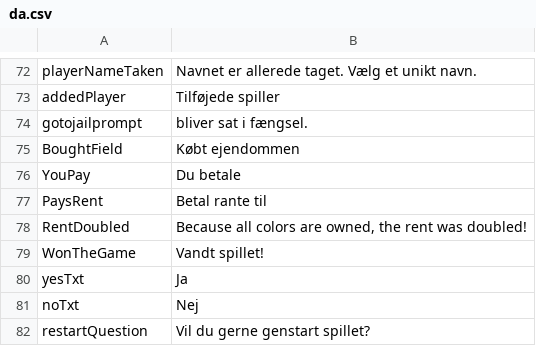
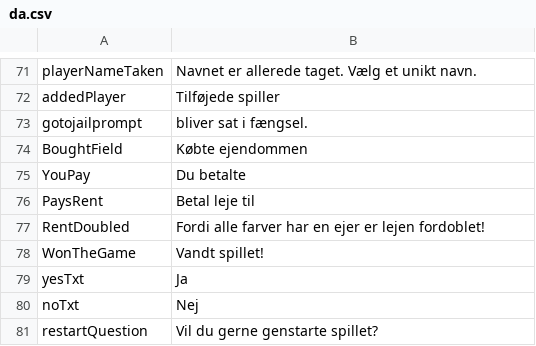
Before and after one commit to Magnusrk/CDIO3, a CSV file: src/main/resources/LanguagePacks/da.csv, drawn as a sheet; only a part is shown, gaps mark what is left out; the diff covers the shown part only.

```diff
--- a/src/main/resources/LanguagePacks/da.csv
+++ b/src/main/resources/LanguagePacks/da.csv
@@ -74,6 +73,6 @@ addedPlayer;Tilføjede spiller
 gotojailprompt;bliver sat i fængsel.
-BoughtField;Købt ejendommen
-YouPay; Du betale
-PaysRent; Betal rante til
-RentDoubled;Because all colors are owned, the rent was doubled!
+BoughtField;Købte ejendommen
+YouPay; Du betalte
+PaysRent; Betal leje til
+RentDoubled;Fordi alle farver har en ejer er lejen fordoblet!
 WonTheGame;Vandt spillet!
@@ -81,2 +80,2 @@ yesTxt;Ja
 noTxt;Nej
-restartQuestion; Vil du gerne genstart spillet?
+restartQuestion; Vil du gerne genstarte spillet?
```
Also changed, not shown: 1 removed row and 21 edited cells elsewhere in this file.
